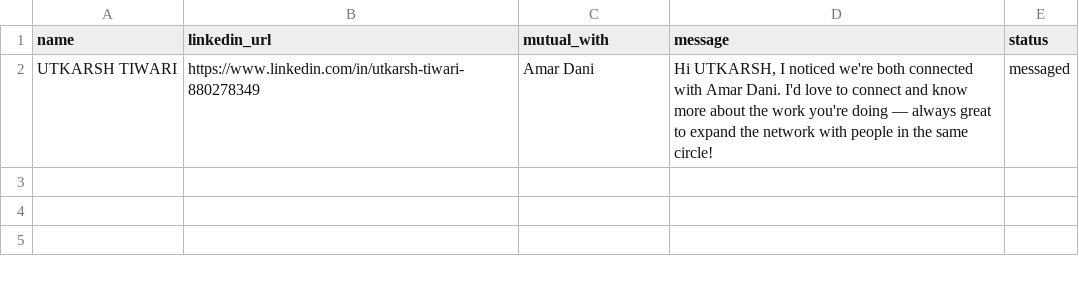
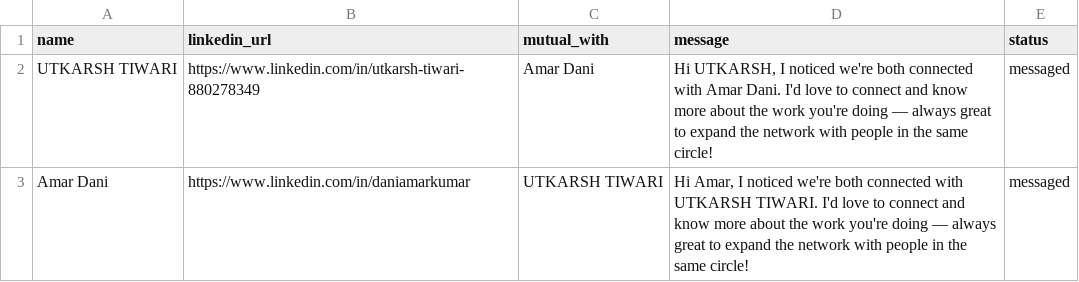
Before and after one commit to utkarshobd/Linkdinn-Automation-tool, a CSV file: mutuals.csv, drawn as a sheet.

```diff
--- a/mutuals.csv
+++ b/mutuals.csv
@@ -2 +2,2 @@ name,linkedin_url,mutual_with,message,status
 UTKARSH TIWARI,https://www.linkedin.com/in/utkarsh-tiwari-880278349,Amar Dani,"Hi UTKARSH, I noticed we're both connected with Amar Dani. I'd love to connect and know more about the work you're doing — always great to expand the network with people in the same circle!",messaged
+Amar Dani,https://www.linkedin.com/in/daniamarkumar,UTKARSH TIWARI,"Hi Amar, I noticed we're both connected with UTKARSH TIWARI. I'd love to connect and know more about the work you're doing — always great to expand the network with people in the same circle!",messaged
```
Also changed, not shown: founders.csv, 1 other file.
